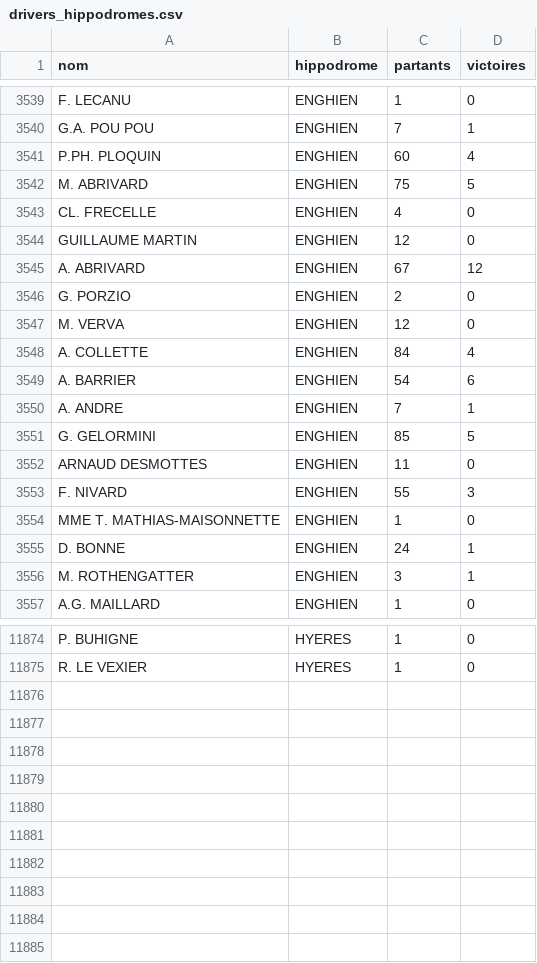
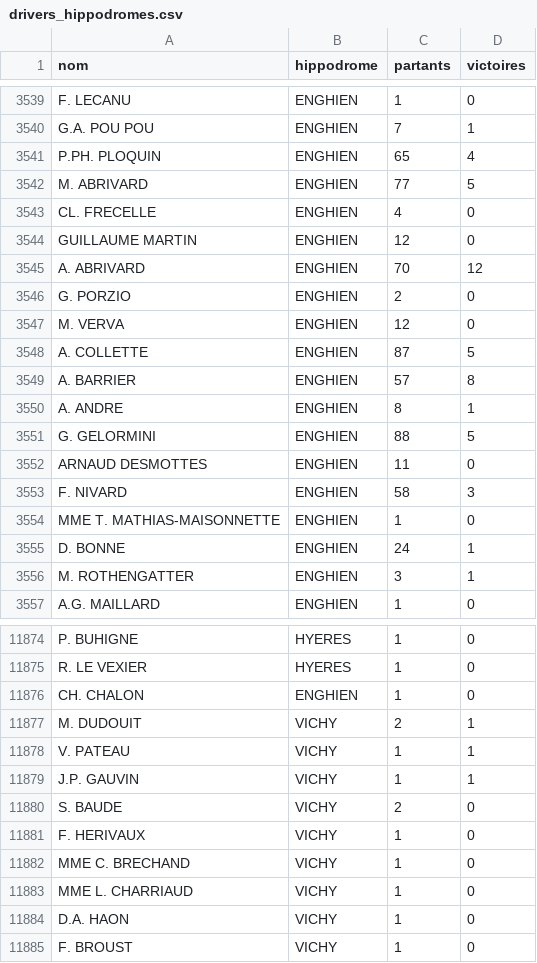
Before and after one commit to dddur75/robin-hippodromes, a CSV file: data/bases/drivers_hippodromes.csv, drawn as a sheet; only a part is shown, gaps mark what is left out; the diff covers the shown part only.

```diff
--- a/data/bases/drivers_hippodromes.csv
+++ b/data/bases/drivers_hippodromes.csv
@@ -3540,15 +3540,15 @@ F. LECANU;ENGHIEN;1;0
 G.A. POU POU;ENGHIEN;7;1
-P.PH. PLOQUIN;ENGHIEN;60;4
-M. ABRIVARD;ENGHIEN;75;5
+P.PH. PLOQUIN;ENGHIEN;65;4
+M. ABRIVARD;ENGHIEN;77;5
 CL. FRECELLE;ENGHIEN;4;0
 GUILLAUME MARTIN;ENGHIEN;12;0
-A. ABRIVARD;ENGHIEN;67;12
+A. ABRIVARD;ENGHIEN;70;12
 G. PORZIO;ENGHIEN;2;0
 M. VERVA;ENGHIEN;12;0
-A. COLLETTE;ENGHIEN;84;4
-A. BARRIER;ENGHIEN;54;6
-A. ANDRE;ENGHIEN;7;1
-G. GELORMINI;ENGHIEN;85;5
+A. COLLETTE;ENGHIEN;87;5
+A. BARRIER;ENGHIEN;57;8
+A. ANDRE;ENGHIEN;8;1
+G. GELORMINI;ENGHIEN;88;5
 ARNAUD DESMOTTES;ENGHIEN;11;0
-F. NIVARD;ENGHIEN;55;3
+F. NIVARD;ENGHIEN;58;3
 MME T. MATHIAS-MAISONNETTE;ENGHIEN;1;0
@@ -11875 +11875,11 @@ P. BUHIGNE;HYERES;1;0
 R. LE VEXIER;HYERES;1;0
+CH. CHALON;ENGHIEN;1;0
+M. DUDOUIT;VICHY;2;1
+V. PATEAU;VICHY;1;1
+J.P. GAUVIN;VICHY;1;1
+S. BAUDE;VICHY;2;0
+F. HERIVAUX;VICHY;1;0
+MME C. BRECHAND;VICHY;1;0
+MME L. CHARRIAUD;VICHY;1;0
+D.A. HAON;VICHY;1;0
+F. BROUST;VICHY;1;0
```
Also changed, not shown: 95 edited cells elsewhere in this file, data/bases/chevaux.csv, data/bases/drivers.csv, 8 other files.
